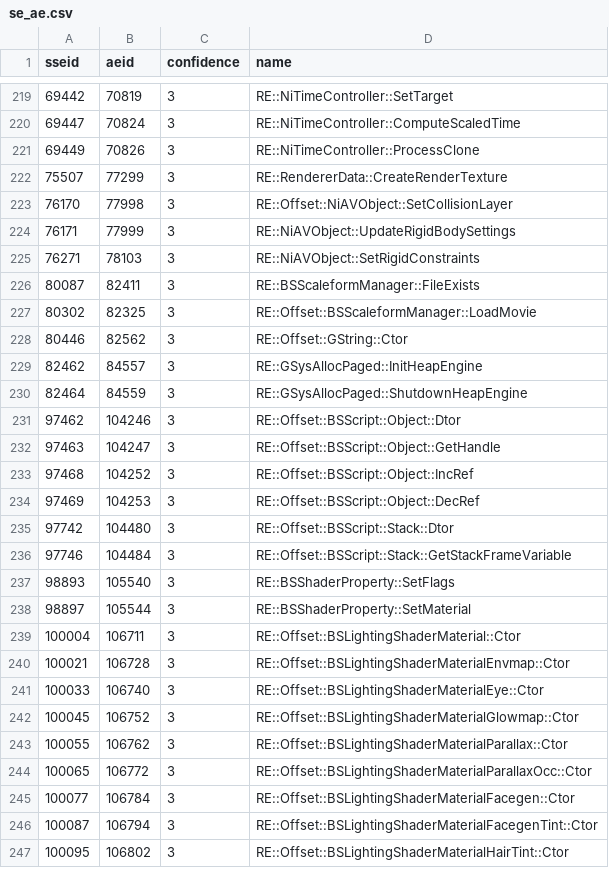
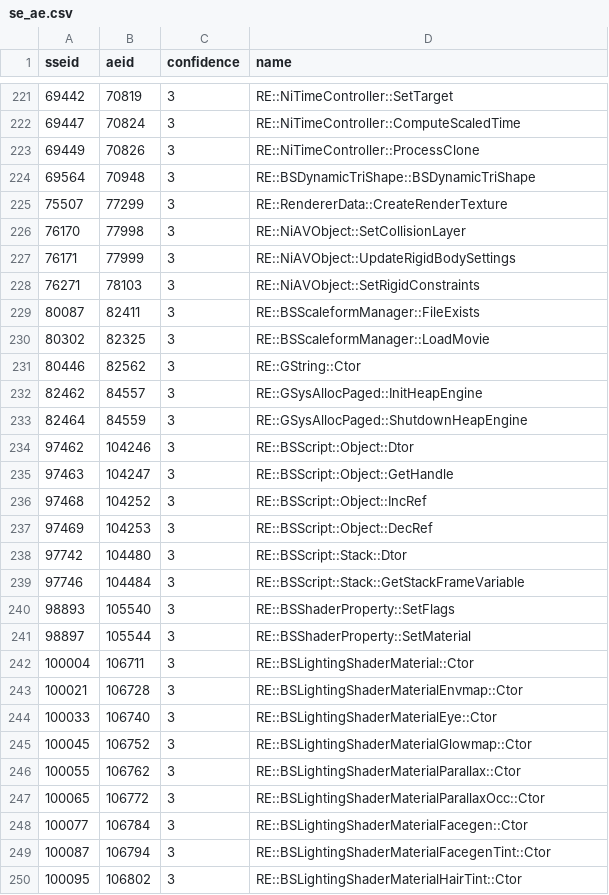
Before and after one commit to alandtse/skyrim_vr_address_library, a CSV file: se_ae.csv, drawn as a sheet; only a part is shown, gaps mark what is left out; the diff covers the shown part only.

Commit message:
Update se_ae with commonlibng

```diff
--- a/se_ae.csv
+++ b/se_ae.csv
@@ -221,4 +223,5 @@ sseid,aeid,confidence,name
 69449,70826,3,RE::NiTimeController::ProcessClone
+69564,70948,3,RE::BSDynamicTriShape::BSDynamicTriShape
 75507,77299,3,RE::RendererData::CreateRenderTexture
-76170,77998,3,RE::Offset::NiAVObject::SetCollisionLayer
+76170,77998,3,RE::NiAVObject::SetCollisionLayer
 76171,77999,3,RE::NiAVObject::UpdateRigidBodySettings
@@ -226,22 +229,22 @@ sseid,aeid,confidence,name
 80087,82411,3,RE::BSScaleformManager::FileExists
-80302,82325,3,RE::Offset::BSScaleformManager::LoadMovie
-80446,82562,3,RE::Offset::GString::Ctor
+80302,82325,3,RE::BSScaleformManager::LoadMovie
+80446,82562,3,RE::GString::Ctor
 82462,84557,3,RE::GSysAllocPaged::InitHeapEngine
 82464,84559,3,RE::GSysAllocPaged::ShutdownHeapEngine
-97462,104246,3,RE::Offset::BSScript::Object::Dtor
-97463,104247,3,RE::Offset::BSScript::Object::GetHandle
-97468,104252,3,RE::Offset::BSScript::Object::IncRef
-97469,104253,3,RE::Offset::BSScript::Object::DecRef
-97742,104480,3,RE::Offset::BSScript::Stack::Dtor
-97746,104484,3,RE::Offset::BSScript::Stack::GetStackFrameVariable
+97462,104246,3,RE::BSScript::Object::Dtor
+97463,104247,3,RE::BSScript::Object::GetHandle
+97468,104252,3,RE::BSScript::Object::IncRef
+97469,104253,3,RE::BSScript::Object::DecRef
+97742,104480,3,RE::BSScript::Stack::Dtor
+97746,104484,3,RE::BSScript::Stack::GetStackFrameVariable
 98893,105540,3,RE::BSShaderProperty::SetFlags
 98897,105544,3,RE::BSShaderProperty::SetMaterial
-100004,106711,3,RE::Offset::BSLightingShaderMaterial::Ctor
-100021,106728,3,RE::Offset::BSLightingShaderMaterialEnvmap::Ctor
-100033,106740,3,RE::Offset::BSLightingShaderMaterialEye::Ctor
-100045,106752,3,RE::Offset::BSLightingShaderMaterialGlowmap::Ctor
-100055,106762,3,RE::Offset::BSLightingShaderMaterialParallax::Ctor
-100065,106772,3,RE::Offset::BSLightingShaderMaterialParallaxOcc::Ctor
-100077,106784,3,RE::Offset::BSLightingShaderMaterialFacegen::Ctor
-100087,106794,3,RE::Offset::BSLightingShaderMaterialFacegenTint::Ctor
-100095,106802,3,RE::Offset::BSLightingShaderMaterialHairTint::Ctor
+100004,106711,3,RE::BSLightingShaderMaterial::Ctor
+100021,106728,3,RE::BSLightingShaderMaterialEnvmap::Ctor
+100033,106740,3,RE::BSLightingShaderMaterialEye::Ctor
+100045,106752,3,RE::BSLightingShaderMaterialGlowmap::Ctor
+100055,106762,3,RE::BSLightingShaderMaterialParallax::Ctor
+100065,106772,3,RE::BSLightingShaderMaterialParallaxOcc::Ctor
+100077,106784,3,RE::BSLightingShaderMaterialFacegen::Ctor
+100087,106794,3,RE::BSLightingShaderMaterialFacegenTint::Ctor
+100095,106802,3,RE::BSLightingShaderMaterialHairTint::Ctor
```
Also changed, not shown: 2 added rows and 93 edited cells elsewhere in this file.
